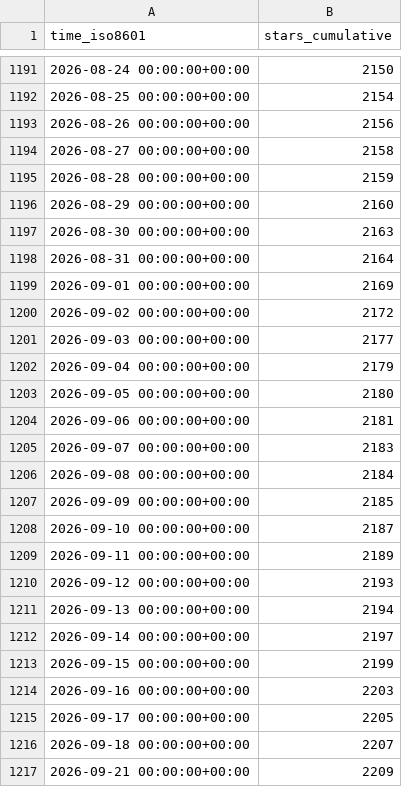
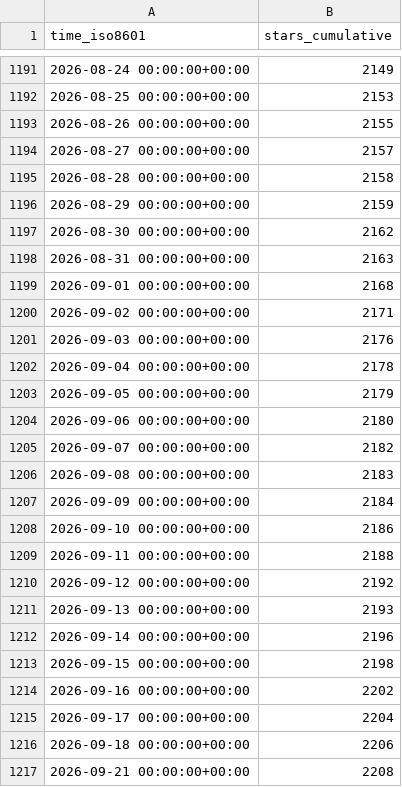
Before and after one commit to maplibre/repo-stats, a CSV file: maplibre/maplibre-native/ghrs-data/stargazers.csv, drawn as a sheet; only a part is shown, gaps mark what is left out; the diff covers the shown part only.

```diff
--- a/maplibre/maplibre-native/ghrs-data/stargazers.csv
+++ b/maplibre/maplibre-native/ghrs-data/stargazers.csv
@@ -1191,27 +1191,27 @@ time_iso8601,stars_cumulative
-2026-08-24 00:00:00+00:00,2150
-2026-08-25 00:00:00+00:00,2154
-2026-08-26 00:00:00+00:00,2156
-2026-08-27 00:00:00+00:00,2158
-2026-08-28 00:00:00+00:00,2159
-2026-08-29 00:00:00+00:00,2160
-2026-08-30 00:00:00+00:00,2163
-2026-08-31 00:00:00+00:00,2164
-2026-09-01 00:00:00+00:00,2169
-2026-09-02 00:00:00+00:00,2172
-2026-09-03 00:00:00+00:00,2177
-2026-09-04 00:00:00+00:00,2179
-2026-09-05 00:00:00+00:00,2180
-2026-09-06 00:00:00+00:00,2181
-2026-09-07 00:00:00+00:00,2183
-2026-09-08 00:00:00+00:00,2184
-2026-09-09 00:00:00+00:00,2185
-2026-09-10 00:00:00+00:00,2187
-2026-09-11 00:00:00+00:00,2189
-2026-09-12 00:00:00+00:00,2193
-2026-09-13 00:00:00+00:00,2194
-2026-09-14 00:00:00+00:00,2197
-2026-09-15 00:00:00+00:00,2199
-2026-09-16 00:00:00+00:00,2203
-2026-09-17 00:00:00+00:00,2205
-2026-09-18 00:00:00+00:00,2207
-2026-09-21 00:00:00+00:00,2209
+2026-08-24 00:00:00+00:00,2149
+2026-08-25 00:00:00+00:00,2153
+2026-08-26 00:00:00+00:00,2155
+2026-08-27 00:00:00+00:00,2157
+2026-08-28 00:00:00+00:00,2158
+2026-08-29 00:00:00+00:00,2159
+2026-08-30 00:00:00+00:00,2162
+2026-08-31 00:00:00+00:00,2163
+2026-09-01 00:00:00+00:00,2168
+2026-09-02 00:00:00+00:00,2171
+2026-09-03 00:00:00+00:00,2176
+2026-09-04 00:00:00+00:00,2178
+2026-09-05 00:00:00+00:00,2179
+2026-09-06 00:00:00+00:00,2180
+2026-09-07 00:00:00+00:00,2182
+2026-09-08 00:00:00+00:00,2183
+2026-09-09 00:00:00+00:00,2184
+2026-09-10 00:00:00+00:00,2186
+2026-09-11 00:00:00+00:00,2188
+2026-09-12 00:00:00+00:00,2192
+2026-09-13 00:00:00+00:00,2193
+2026-09-14 00:00:00+00:00,2196
+2026-09-15 00:00:00+00:00,2198
+2026-09-16 00:00:00+00:00,2202
+2026-09-17 00:00:00+00:00,2204
+2026-09-18 00:00:00+00:00,2206
+2026-09-21 00:00:00+00:00,2208
```
Also changed, not shown: 1 added row and 81 edited cells elsewhere in this file, maplibre/maplibre-native/ghrs-data/forks.csv.
